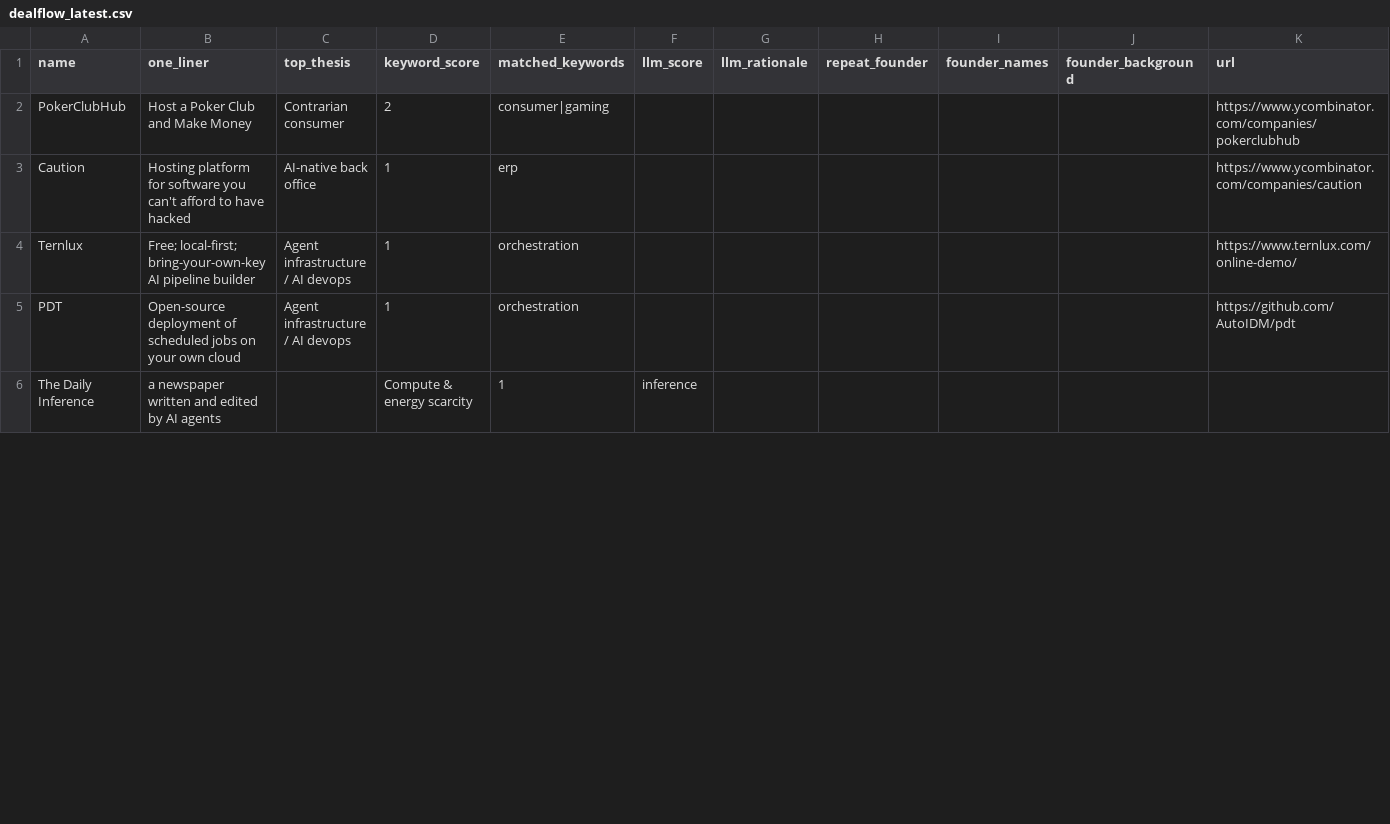
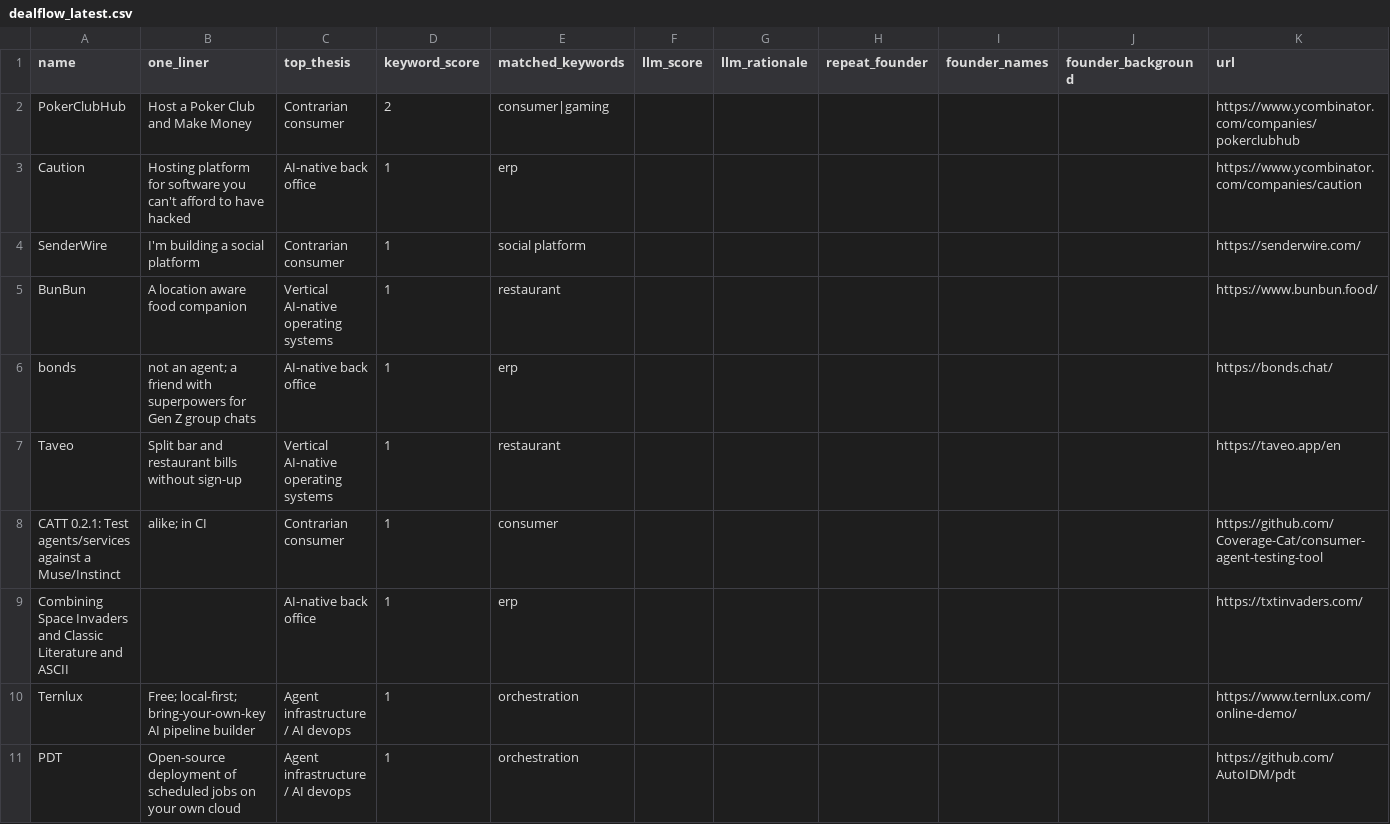
Before and after one commit to diegorivero06/dealflow2-engine, a CSV file: dealflow_latest.csv, drawn as a sheet; only a part is shown; the shorter side is filled out with more unchanged rows; rows hold the shown columns only; the diff covers the shown part only; the diff names each change by its address in the sheet, - before the commit and + after, or states it on an @@ line.

```diff
--- a/dealflow_latest.csv
+++ b/dealflow_latest.csv
+row 4: SenderWire | I'm building a social platform | Contrarian consumer | 1 | social platform |  |  |  |  |  | https://senderwire.com/
+row 5: BunBun | A location aware food companion | Vertical AI-native operating systems | 1 | restaurant |  |  |  |  |  | https://www.bunbun.food/
+row 6: bonds | not an agent; a friend with superpowers for Gen Z group chats | AI-native back office | 1 | erp |  |  |  |  |  | https://bonds.chat/
+row 7: Taveo | Split bar and restaurant bills without sign-up | Vertical AI-native operating systems | 1 | restaurant |  |  |  |  |  | https://taveo.app/en
+row 8: CATT 0.2.1: Test agents/services against a Muse/Instinct | alike; in CI | Contrarian consumer | 1 | consumer |  |  |  |  |  | https://github.com/Coverage-Cat/consumer-agent-testing-tool
+row 9: Combining Space Invaders and Classic Literature and ASCII |  | AI-native back office | 1 | erp |  |  |  |  |  | https://txtinvaders.com/
```
Also changed, not shown: 11 removed rows and 9 edited cells elsewhere in this file, 1 other file.
